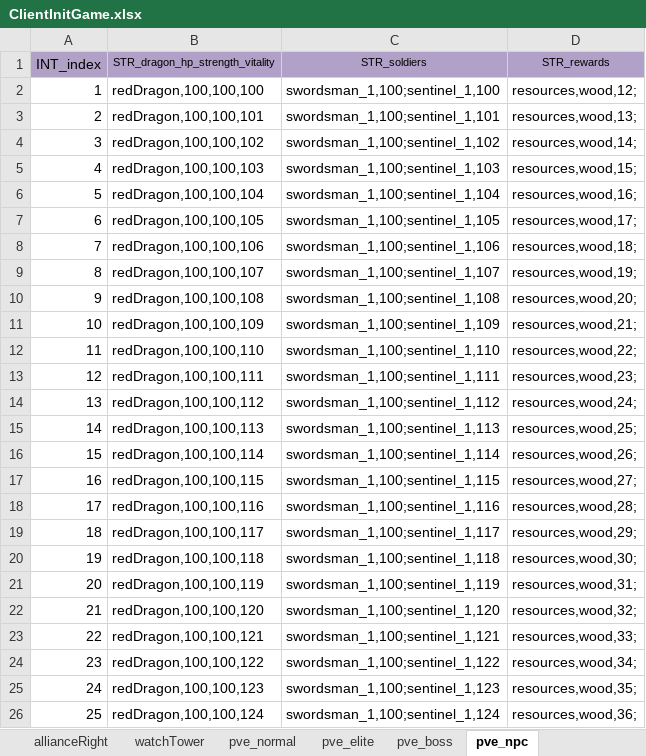
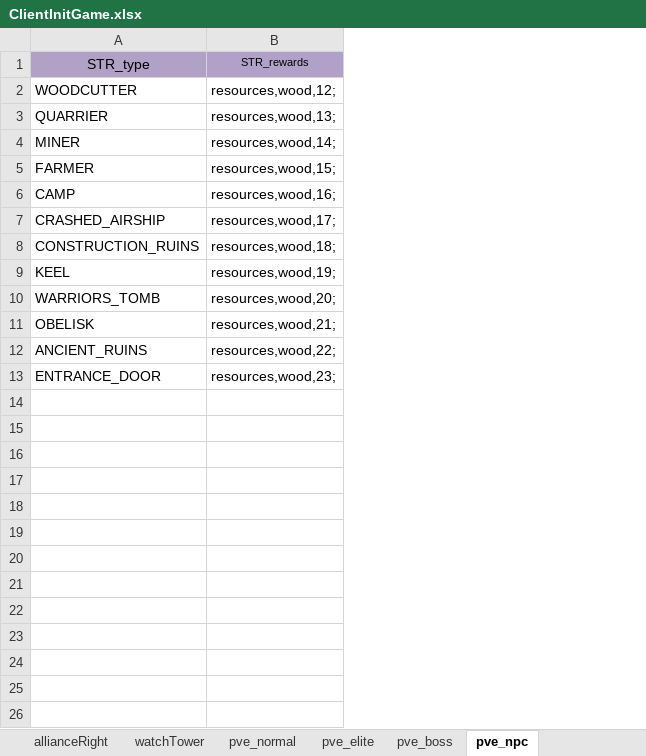
Before and after one commit to ModunZhang/kod_client, an Excel workbook: gameData/client/ClientInitGame.xlsx, sheet pve_npc, drawn as a sheet; values as stored, in another font and other column widths than the file's, no borders; removed rows and columns are numbered as before the commit, all else as after; the diff names each change by its address in the sheet, - before the commit and + after, or states it on an @@ line.

```diff
--- a/gameData/client/ClientInitGame.xlsx (sheet pve_npc)
+++ b/gameData/client/ClientInitGame.xlsx (sheet pve_npc)
-column A, rows 1-13: INT_index | 1 | 2 | 3 | 4 | 5 | 6 | 7 | 8 | 9 | 10 | 11 | 12
-column B, rows 1-13: STR_dragon_hp_strength_vitality | redDragon,100,100,100 | redDragon,100,100,101 | redDragon,100,100,102 | redDragon,100,100,103 | redDragon,100,100,104 | redDragon,100,100,105 | redDragon,100,100,106 | redDragon,100,100,107 | redDragon,100,100,108 | redDragon,100,100,109 | redDragon,100,100,110 | redDragon,100,100,111
-column C, rows 1-13: STR_soldiers | swordsman_1,100;sentinel_1,100 | swordsman_1,100;sentinel_1,101 | swordsman_1,100;sentinel_1,102 | swordsman_1,100;sentinel_1,103 | swordsman_1,100;sentinel_1,104 | swordsman_1,100;sentinel_1,105 | swordsman_1,100;sentinel_1,106 | swordsman_1,100;sentinel_1,107 | swordsman_1,100;sentinel_1,108 | swordsman_1,100;sentinel_1,109 | swordsman_1,100;sentinel_1,110 | swordsman_1,100;sentinel_1,111
+column A, rows 1-13: STR_type | WOODCUTTER | QUARRIER | MINER | FARMER | CAMP | CRASHED_AIRSHIP | CONSTRUCTION_RUINS | KEEL | WARRIORS_TOMB | OBELISK | ANCIENT_RUINS | ENTRANCE_DOOR
-row 14: 13 | redDragon,100,100,112 | swordsman_1,100;sentinel_1,112 | resources,wood,24;
-row 15: 14 | redDragon,100,100,113 | swordsman_1,100;sentinel_1,113 | resources,wood,25;
-row 16: 15 | redDragon,100,100,114 | swordsman_1,100;sentinel_1,114 | resources,wood,26;
-row 17: 16 | redDragon,100,100,115 | swordsman_1,100;sentinel_1,115 | resources,wood,27;
-row 18: 17 | redDragon,100,100,116 | swordsman_1,100;sentinel_1,116 | resources,wood,28;
-row 19: 18 | redDragon,100,100,117 | swordsman_1,100;sentinel_1,117 | resources,wood,29;
-row 20: 19 | redDragon,100,100,118 | swordsman_1,100;sentinel_1,118 | resources,wood,30;
-row 21: 20 | redDragon,100,100,119 | swordsman_1,100;sentinel_1,119 | resources,wood,31;
-row 22: 21 | redDragon,100,100,120 | swordsman_1,100;sentinel_1,120 | resources,wood,32;
-row 23: 22 | redDragon,100,100,121 | swordsman_1,100;sentinel_1,121 | resources,wood,33;
-row 24: 23 | redDragon,100,100,122 | swordsman_1,100;sentinel_1,122 | resources,wood,34;
-row 25: 24 | redDragon,100,100,123 | swordsman_1,100;sentinel_1,123 | resources,wood,35;
-row 26: 25 | redDragon,100,100,124 | swordsman_1,100;sentinel_1,124 | resources,wood,36;
```
Also changed, not shown: 1 other file.
